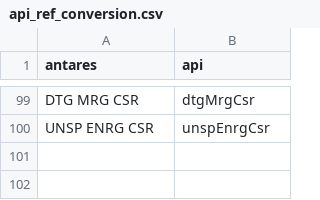
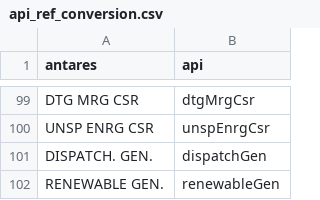
Before and after one commit to cran/antaresRead, a CSV file: inst/variables_selection/ref_thematic_by_version/api_ref_conversion.csv, drawn as a sheet; only a part is shown, gaps mark what is left out; the diff names each change by its address in the sheet, - before the commit and + after, or states it on an @@ line.

```diff
--- a/inst/variables_selection/ref_thematic_by_version/api_ref_conversion.csv
+++ b/inst/variables_selection/ref_thematic_by_version/api_ref_conversion.csv
+row 101: DISPATCH. GEN. | dispatchGen
+row 102: RENEWABLE GEN. | renewableGen
```
Also changed, not shown: inst/referential_properties/cluster_properties.csv, 16 other files.
